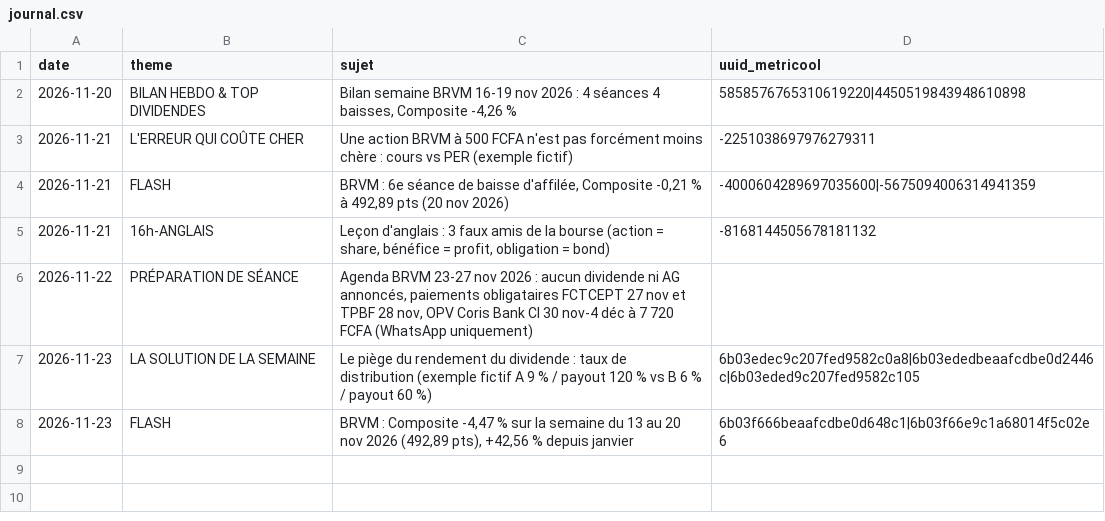
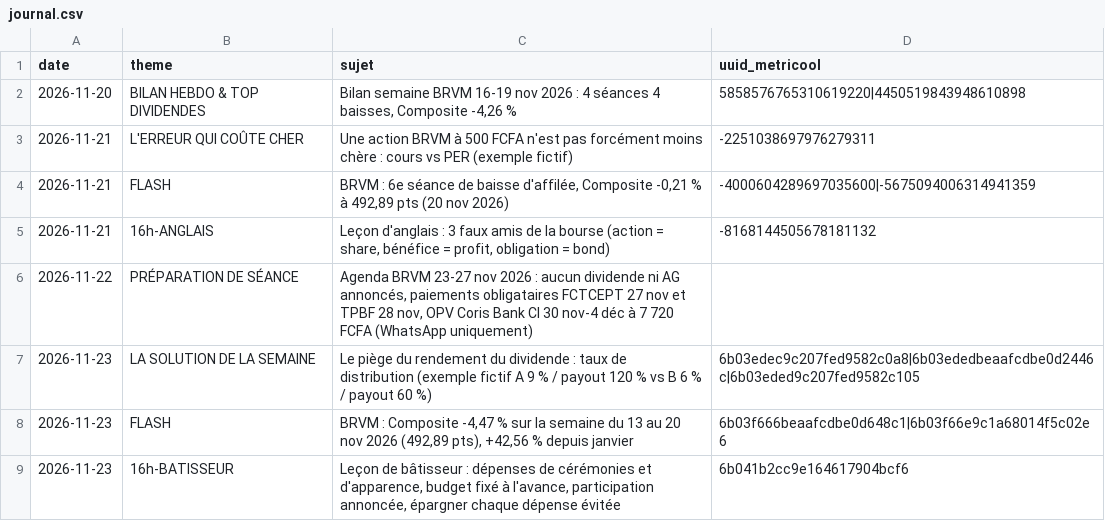
Before and after one commit to abdoulahad08-ip/campus-visuels, a CSV file: campus-bourse/journal.csv, drawn as a sheet; the diff names each change by its address in the sheet, - before the commit and + after, or states it on an @@ line.

```diff
--- a/campus-bourse/journal.csv
+++ b/campus-bourse/journal.csv
+row 9: 2026-11-23 | 16h-BATISSEUR | Leçon de bâtisseur : dépenses de cérémonies et d'apparence, budget fixé à l'avance, participation annoncée, épargner chaque dépense évitée | 6b041b2cc9e164617904bcf6
```
